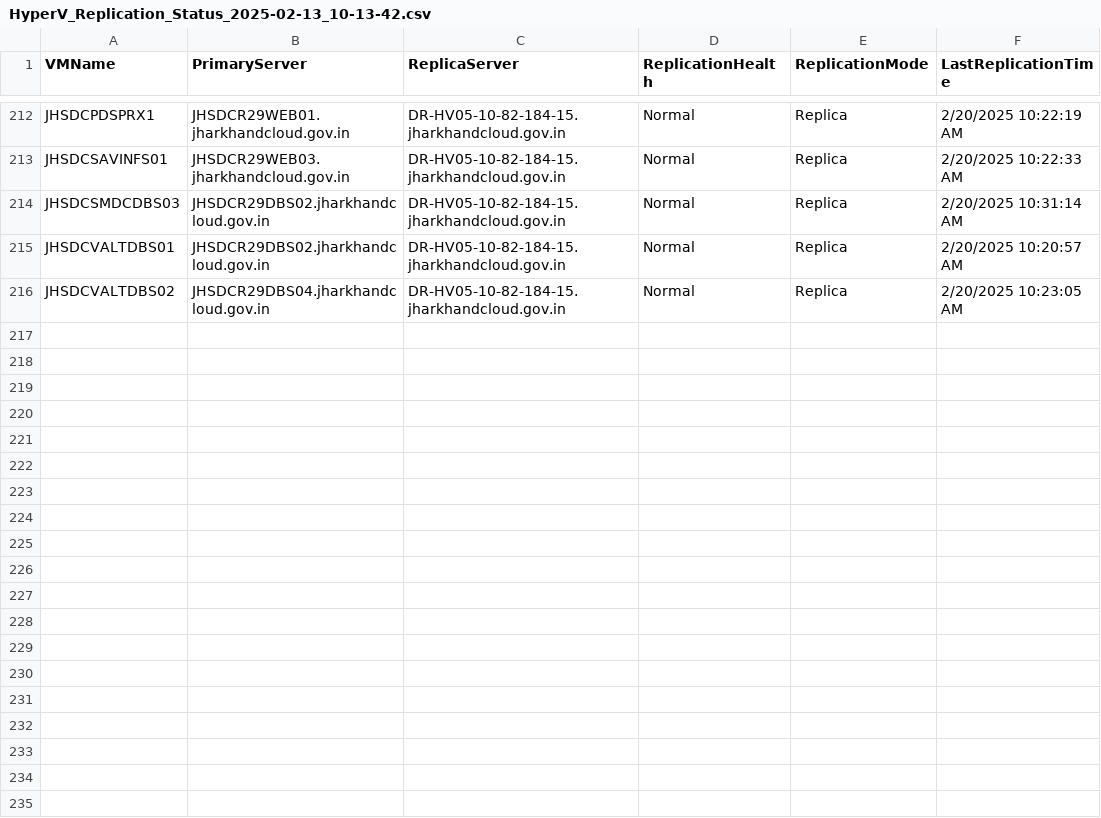
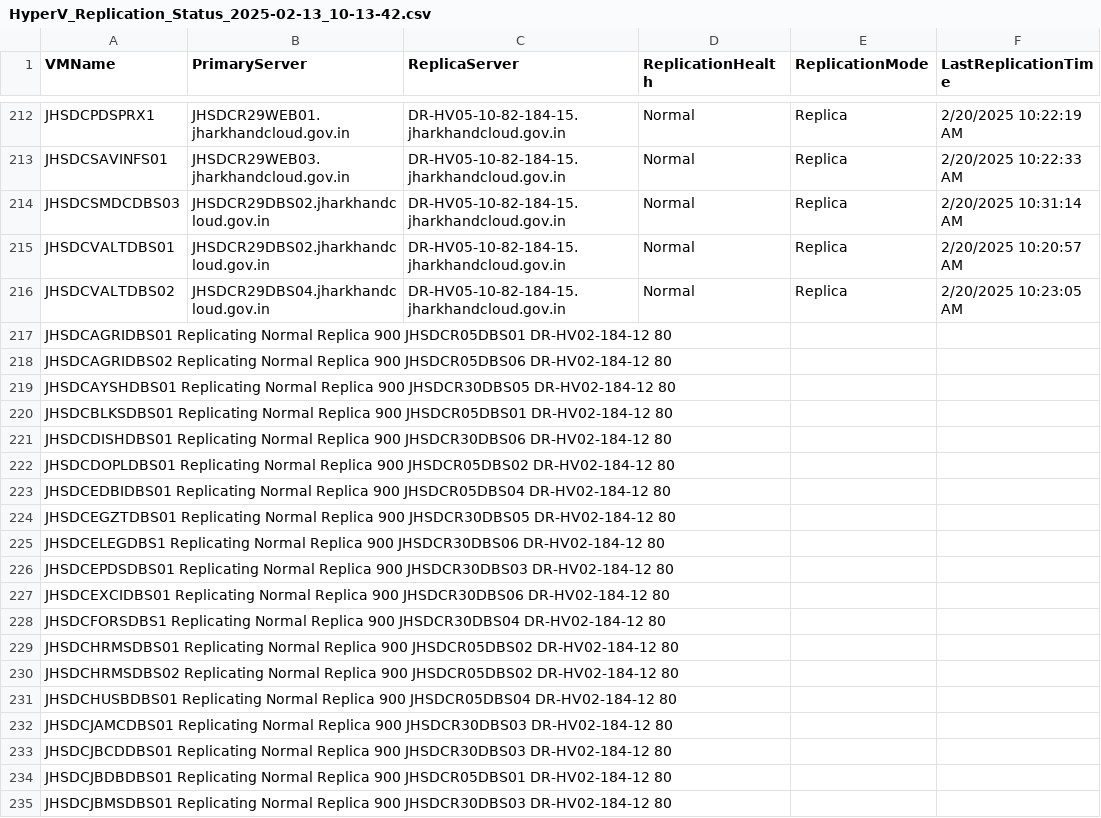
Before and after one commit to cyfutureranchi/JAPIT-grafana, a CSV file: HyperV_Replication_Status_2025-02-13_10-13-42.csv, drawn as a sheet; only a part is shown, gaps mark what is left out; the diff covers the shown part only; the diff names each change by its address in the sheet, - before the commit and + after, or states it on an @@ line.

Commit message:
Update HyperV_Replication_Status_2025-02-13_10-13-42.csv

```diff
--- a/HyperV_Replication_Status_2025-02-13_10-13-42.csv
+++ b/HyperV_Replication_Status_2025-02-13_10-13-42.csv
+row 217: JHSDCAGRIDBS01 Replicating Normal Replica 900 JHSDCR05DBS01 DR-HV02-184-12 80
+row 218: JHSDCAGRIDBS02 Replicating Normal Replica 900 JHSDCR05DBS06 DR-HV02-184-12 80
+row 219: JHSDCAYSHDBS01 Replicating Normal Replica 900 JHSDCR30DBS05 DR-HV02-184-12 80
+row 220: JHSDCBLKSDBS01 Replicating Normal Replica 900 JHSDCR05DBS01 DR-HV02-184-12 80
+row 221: JHSDCDISHDBS01 Replicating Normal Replica 900 JHSDCR30DBS06 DR-HV02-184-12 80
+row 222: JHSDCDOPLDBS01 Replicating Normal Replica 900 JHSDCR05DBS02 DR-HV02-184-12 80
+row 223: JHSDCEDBIDBS01 Replicating Normal Replica 900 JHSDCR05DBS04 DR-HV02-184-12 80
+row 224: JHSDCEGZTDBS01 Replicating Normal Replica 900 JHSDCR30DBS05 DR-HV02-184-12 80
+row 225: JHSDCELEGDBS1 Replicating Normal Replica 900 JHSDCR30DBS06 DR-HV02-184-12 80
+row 226: JHSDCEPDSDBS01 Replicating Normal Replica 900 JHSDCR30DBS03 DR-HV02-184-12 80
+row 227: JHSDCEXCIDBS01 Replicating Normal Replica 900 JHSDCR30DBS06 DR-HV02-184-12 80
+row 228: JHSDCFORSDBS1 Replicating Normal Replica 900 JHSDCR30DBS04 DR-HV02-184-12 80
+row 229: JHSDCHRMSDBS01 Replicating Normal Replica 900 JHSDCR05DBS02 DR-HV02-184-12 80
+row 230: JHSDCHRMSDBS02 Replicating Normal Replica 900 JHSDCR05DBS02 DR-HV02-184-12 80
+row 231: JHSDCHUSBDBS01 Replicating Normal Replica 900 JHSDCR05DBS04 DR-HV02-184-12 80
+row 232: JHSDCJAMCDBS01 Replicating Normal Replica 900 JHSDCR30DBS03 DR-HV02-184-12 80
+row 233: JHSDCJBCDDBS01 Replicating Normal Replica 900 JHSDCR30DBS03 DR-HV02-184-12 80
+row 234: JHSDCJBDBDBS01 Replicating Normal Replica 900 JHSDCR05DBS01 DR-HV02-184-12 80
+row 235: JHSDCJBMSDBS01 Replicating Normal Replica 900 JHSDCR30DBS03 DR-HV02-184-12 80
```
Also changed, not shown: 38 added rows elsewhere in this file.
